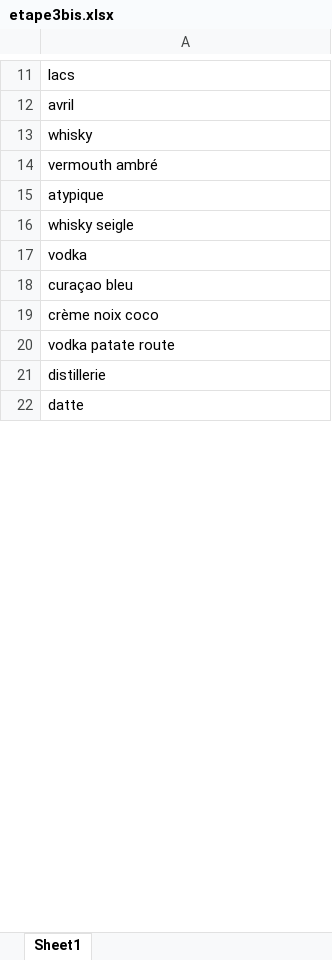
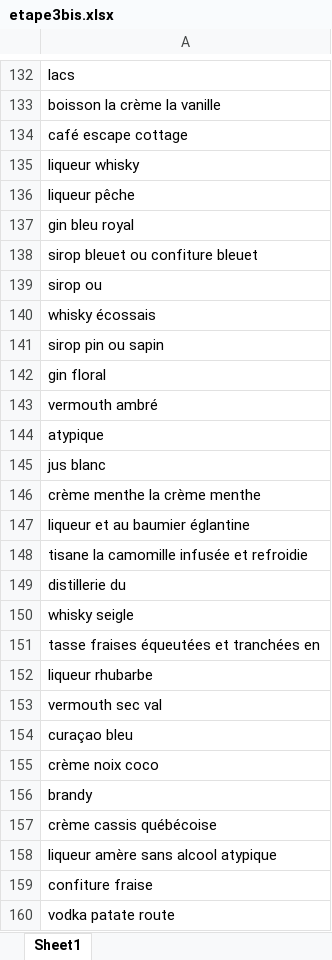
Before and after one commit to erwannhtl/Projet-python-2.0, an Excel workbook: main/nettoyage/etape3bis.xlsx, sheet Sheet1, drawn as a sheet; only a part is shown, gaps mark what is left out; the shorter side is filled out with more unchanged rows; values as stored, in another font and other column widths than the file's, no borders; addresses are those after the commit; the diff covers the shown part only; the diff names each change by its address in the sheet, - before the commit and + after, or states it on an @@ line.

```diff
--- a/main/nettoyage/etape3bis.xlsx (sheet Sheet1)
+++ b/main/nettoyage/etape3bis.xlsx (sheet Sheet1)
-A133: avril
+A133: boisson la crème la vanille
-A134: whisky
+A134: café escape cottage
+row 135: liqueur whisky
+row 136: liqueur pêche
+row 137: gin bleu royal
+row 138: sirop bleuet ou confiture bleuet
+row 139: sirop ou
+row 140: whisky écossais
+row 141: sirop pin ou sapin
+row 142: gin floral
+row 145: jus blanc
+row 146: crème menthe la crème menthe
+row 147: liqueur et au baumier églantine
+row 148: tisane la camomille infusée et refroidie
+row 149: distillerie du
-A151: vodka
+A151: tasse fraises équeutées et tranchées en
+row 152: liqueur rhubarbe
+row 153: vermouth sec val
+row 156: brandy
+row 157: crème cassis québécoise
+row 158: liqueur amère sans alcool atypique
+row 159: confiture fraise
```
Also changed, not shown: 347 added rows, 41 moved rows and 53 edited cells elsewhere in this sheet, main/nettoyage/etape2.xlsx, main/nettoyage/etape3.xlsx, 20 other files.
